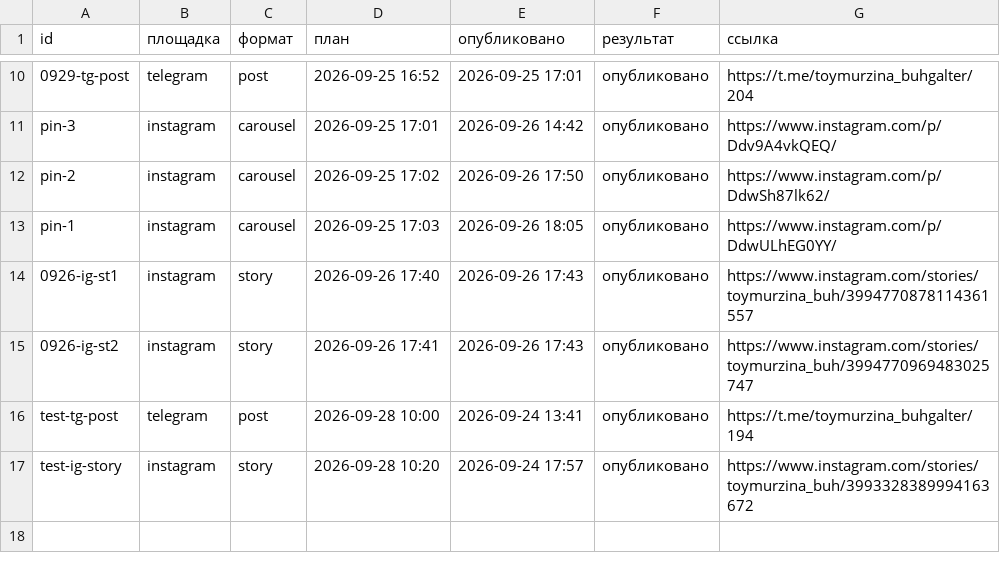
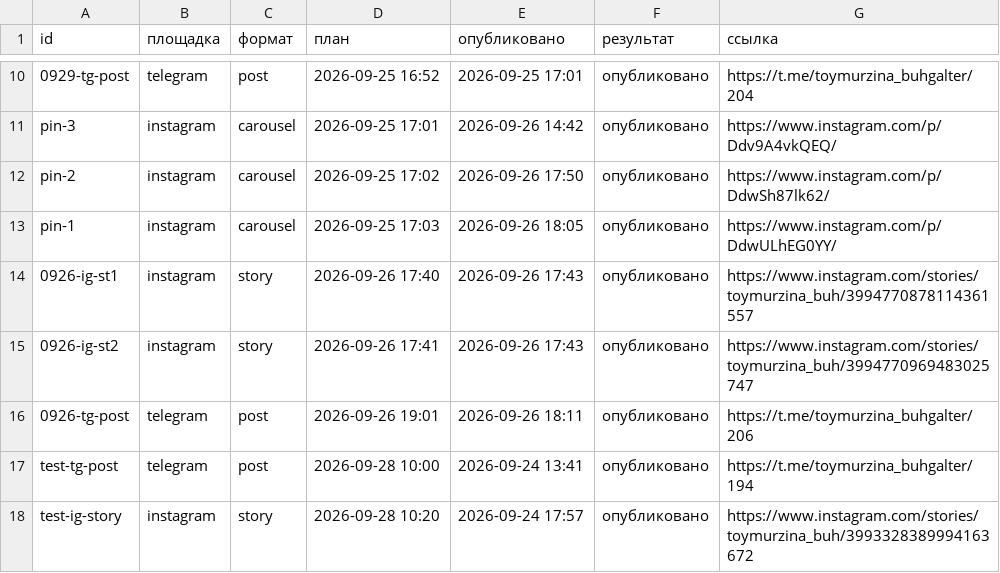
Before and after one commit to pavlik10011991-commits/avtoposter, a CSV file: status.csv, drawn as a sheet; only a part is shown, gaps mark what is left out.

Commit message:
журнал: 2026-09-26 15:11 UTC

```diff
--- a/status.csv
+++ b/status.csv
@@ -15,2 +15,3 @@ pin-1;instagram;carousel;2026-09-25 17:03;2026-09-26 18:05;опубликова
 0926-ig-st2;instagram;story;2026-09-26 17:41;2026-09-26 17:43;опубликовано;https://www.instagram.com/stories/toymurzina_buh/3994770969483025747
+0926-tg-post;telegram;post;2026-09-26 19:01;2026-09-26 18:11;опубликовано;https://t.me/toymurzina_buhgalter/206
 test-tg-post;telegram;post;2026-09-28 10:00;2026-09-24 13:41;опубликовано;https://t.me/toymurzina_buhgalter/194
```
